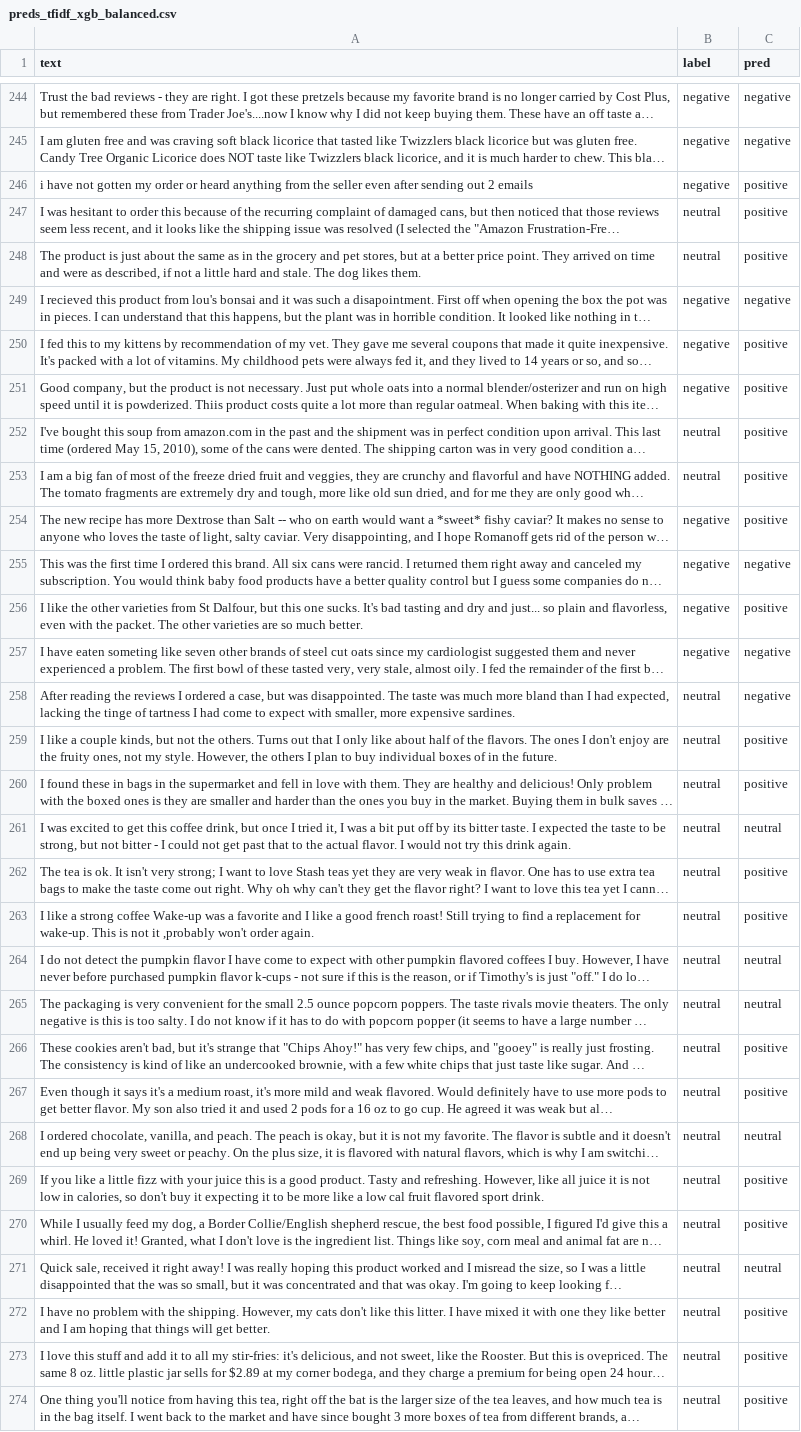
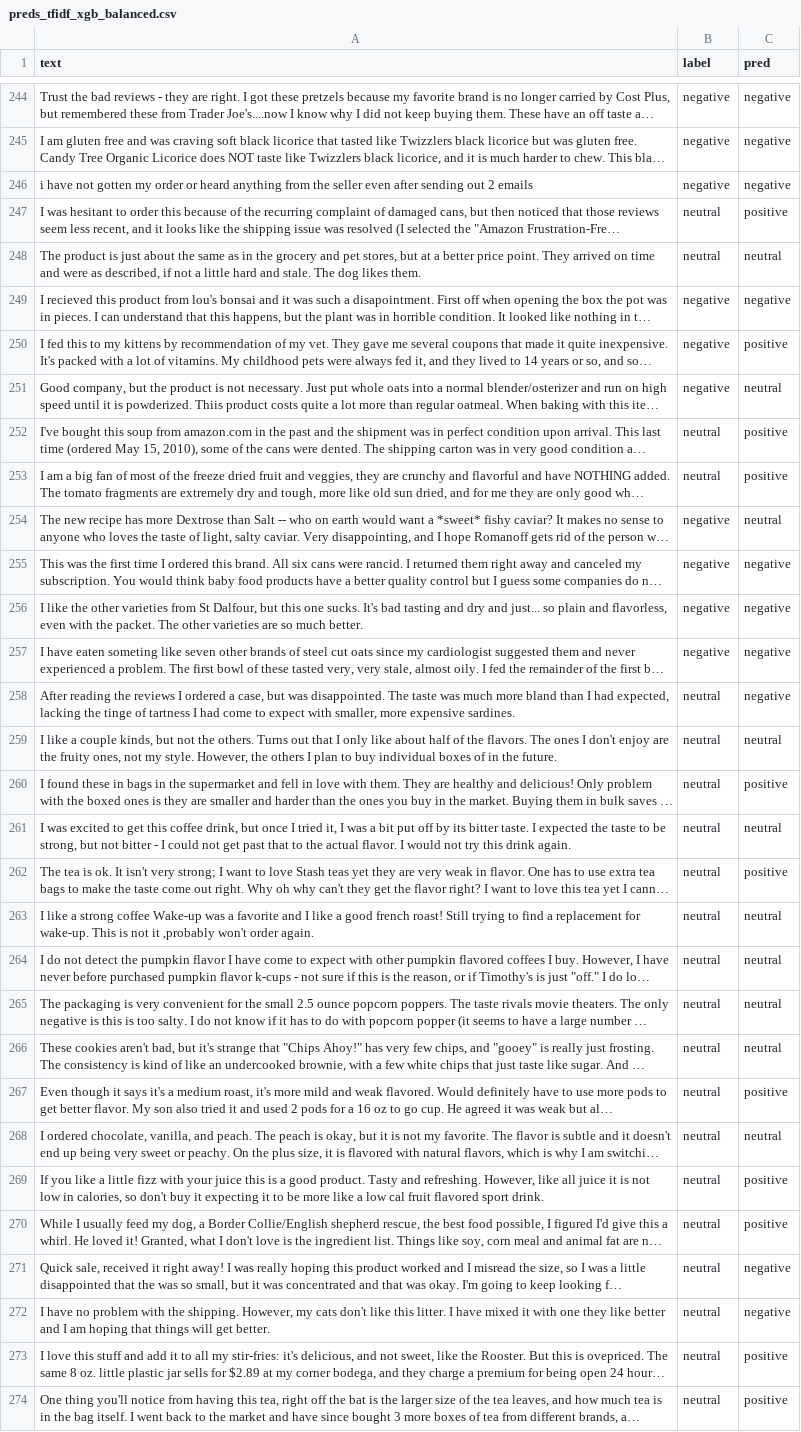
Before and after one commit to Rabiarkan/llm-vs-classic-ml-text-classification, a CSV file: results/predictions/preds_tfidf_xgb_balanced.csv, drawn as a sheet; only a part is shown, gaps mark what is left out; long unchanged cells end in …; the diff covers the shown part only; the diff names each change by its address in the sheet, - before the commit and + after, or states it on an @@ line.

```diff
--- a/results/predictions/preds_tfidf_xgb_balanced.csv
+++ b/results/predictions/preds_tfidf_xgb_balanced.csv
-C246 (pred): positive
+C246 (pred): negative
-C248 (pred): positive
+C248 (pred): neutral
-C251 (pred): positive
+C251 (pred): neutral
-C254 (pred): positive
+C254 (pred): neutral
-C256 (pred): positive
+C256 (pred): negative
-C259 (pred): positive
+C259 (pred): neutral
-C263 (pred): positive
+C263 (pred): neutral
-C266 (pred): positive
+C266 (pred): neutral
-C271 (pred): neutral
+C271 (pred): negative
-C272 (pred): positive
+C272 (pred): negative
```
Also changed, not shown: 52 edited cells elsewhere in this file, results/analysis/confidence_sweep.csv, results/analysis/error_overlap.csv, 12 other files.
